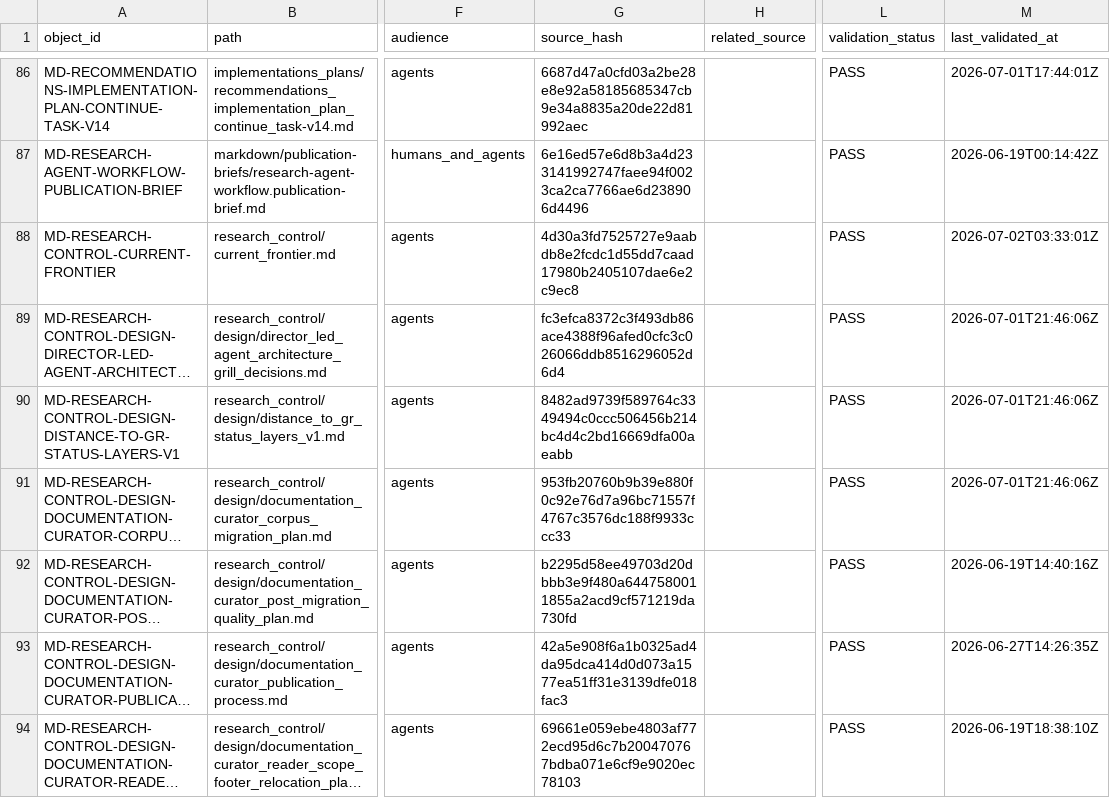
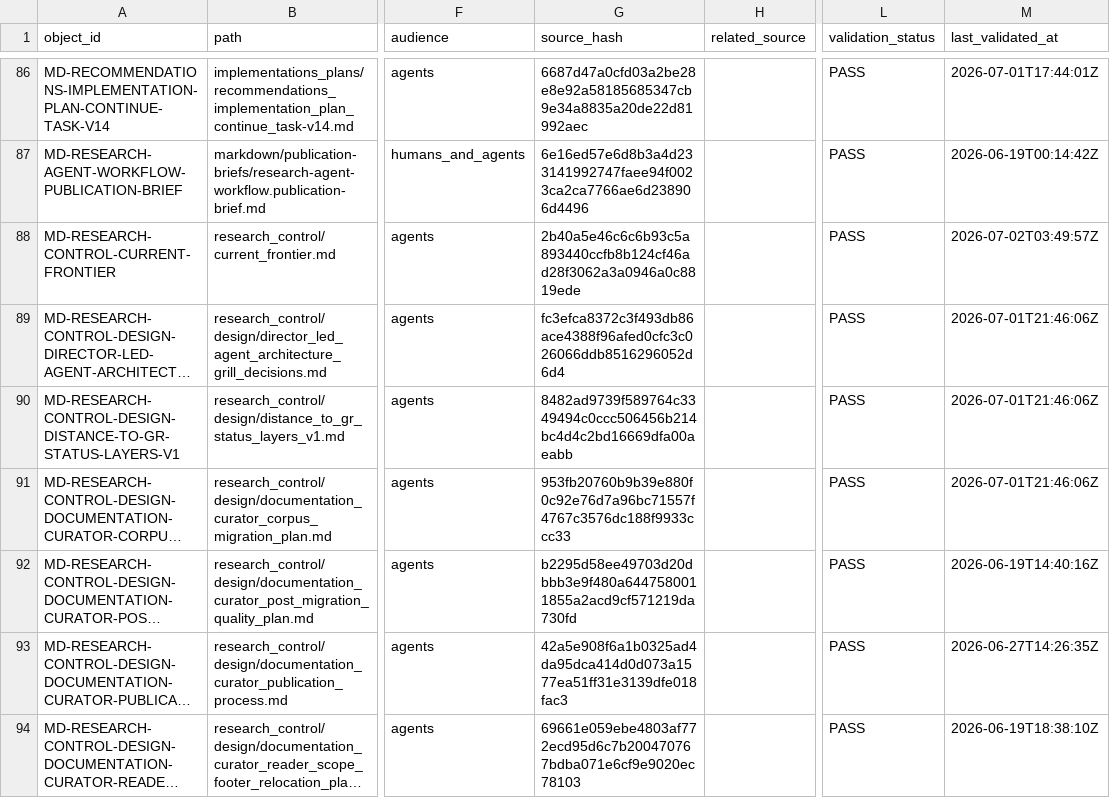
Before and after one commit to AngryOwlAI/The-AEther-Flow, a CSV file: registries/MARKDOWN_SOURCE_REGISTRY.csv, drawn as a sheet; only a part is shown, gaps mark what is left out; long unchanged cells end in …; the diff names each change by its address in the sheet, - before the commit and + after, or states it on an @@ line.

```diff
--- a/registries/MARKDOWN_SOURCE_REGISTRY.csv
+++ b/registries/MARKDOWN_SOURCE_REGISTRY.csv
-G88 (source_hash): 4d30a3fd7525727e9aabdb8e2fcdc1d55dd7caad17980b2405107dae6e2c9ec8
+G88 (source_hash): 2b40a5e46c6c6b93c5a893440ccfb8b124cf46ad28f3062a3a0946a0c8819ede
-M88 (last_validated_at): 2026-07-02T03:33:01Z
+M88 (last_validated_at): 2026-07-02T03:49:57Z
```
Also changed, not shown: registries/CONTENT_SEMANTIC_REGISTRY.csv, registries/DIRECTOR_DECISION_REGISTRY.csv, 27 other files.
